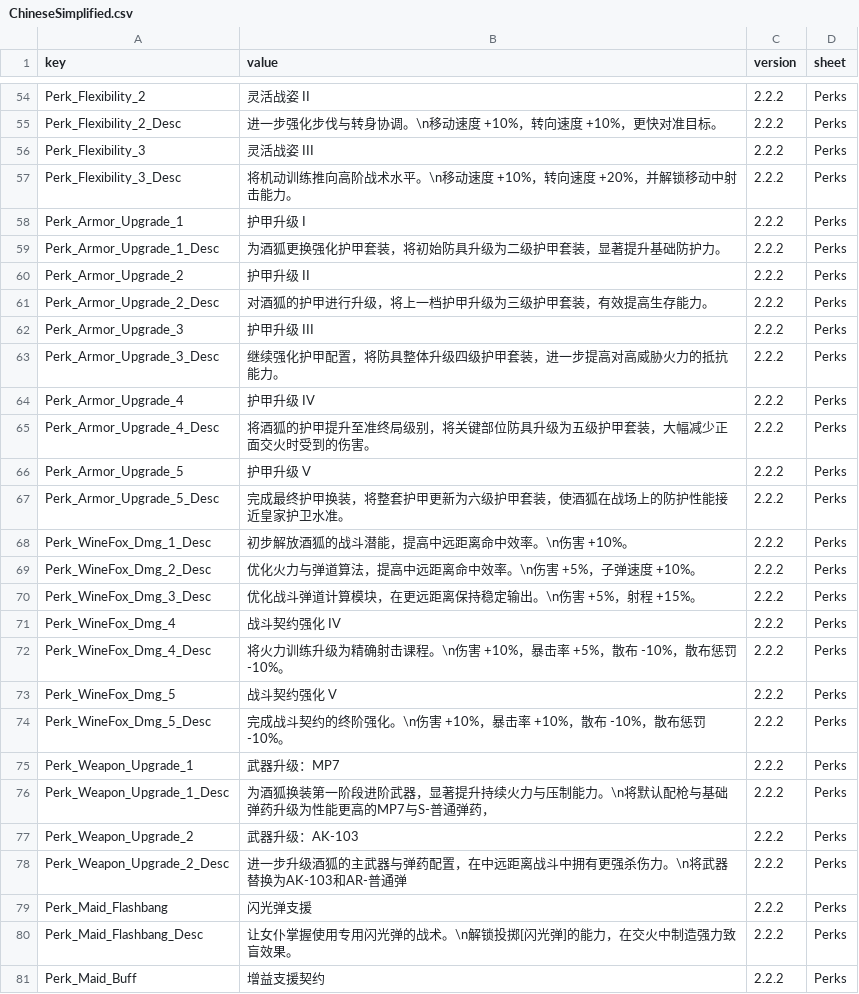
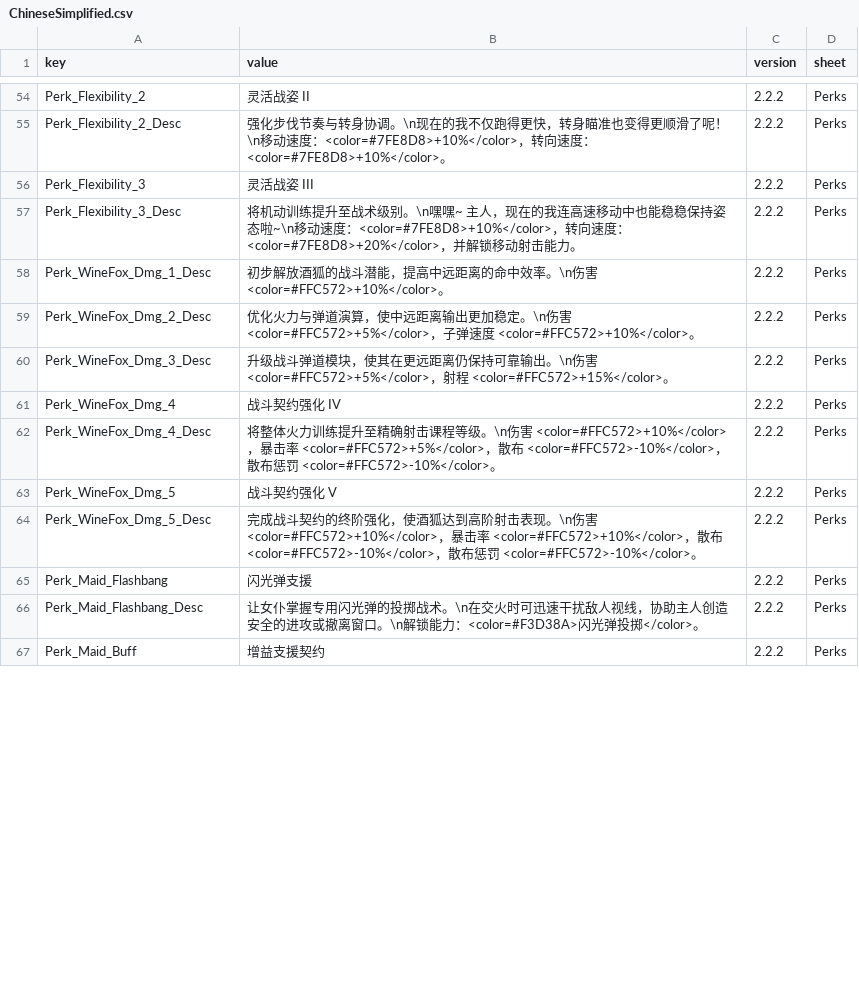
Before and after one commit to LOVEIII486/CombatMaid, a CSV file: Localization/ChineseSimplified.csv, drawn as a sheet; only a part is shown, gaps mark what is left out; removed rows and columns are numbered as before the commit, all else as after; the diff covers the shown part only; the diff names each change by its address in the sheet, - before the commit and + after, or states it on an @@ line.

```diff
--- a/Localization/ChineseSimplified.csv
+++ b/Localization/ChineseSimplified.csv
-B55 (value): 进一步强化步伐与转身协调。\n移动速度 +10%，转向速度 +10%，更快对准目标。
+B55 (value): 强化步伐节奏与转身协调。\n现在的我不仅跑得更快，转身瞄准也变得更顺滑了呢！\n移动速度：<color=#7FE8D8>+10%</color>，转向速度：<color=#7FE8D8>+10%</color>。
-B57 (value): …机动训练推向高阶战术水平。\n移动速度 +10%，转向速度 +20%，并解锁移动中射击能力…
+B57 (value): …机动训练提升至战术级别。\n嘿嘿~ 主人，现在的我连高速移动中也能稳稳保持姿态啦~\n移动速度：<color=#7FE8D8>+10%</color>，转向速度：<color=#7FE8D8>+20%</color>，并解锁移动射击能力…
-row 58: Perk_Armor_Upgrade_1 | 护甲升级 I | 2.2.2 | Perks
-row 59: Perk_Armor_Upgrade_1_Desc | 为酒狐更换强化护甲套装，将初始防具升级为二级护甲套装，显著提升基础防护力。 | 2.2.2 | Perks
-row 60: Perk_Armor_Upgrade_2 | 护甲升级 II | 2.2.2 | Perks
-row 61: Perk_Armor_Upgrade_2_Desc | 对酒狐的护甲进行升级，将上一档护甲升级为三级护甲套装，有效提高生存能力。 | 2.2.2 | Perks
-row 62: Perk_Armor_Upgrade_3 | 护甲升级 III | 2.2.2 | Perks
-row 63: Perk_Armor_Upgrade_3_Desc | 继续强化护甲配置，将防具整体升级四级护甲套装，进一步提高对高威胁火力的抵抗能力。 | 2.2.2 | Perks
-row 64: Perk_Armor_Upgrade_4 | 护甲升级 IV | 2.2.2 | Perks
-row 65: Perk_Armor_Upgrade_4_Desc | 将酒狐的护甲提升至准终局级别，将关键部位防具升级为五级护甲套装，大幅减少正面交火时受到的伤害。 | 2.2.2 | Perks
-row 66: Perk_Armor_Upgrade_5 | 护甲升级 V | 2.2.2 | Perks
-row 67: Perk_Armor_Upgrade_5_Desc | 完成最终护甲换装，将整套护甲更新为六级护甲套装，使酒狐在战场上的防护性能接近皇家护卫水准。 | 2.2.2 | Perks
-B58 (value): 初步解放酒狐的战斗潜能，提高中远距离命中效率。\n伤害 +10%。
+B58 (value): 初步解放酒狐的战斗潜能，提高中远距离的命中效率。\n伤害 <color=#FFC572>+10%</color>。
-B59 (value): …力与弹道算法，提高中远距离命中效率。\n伤害 +5%，子弹速度 +10%。
+B59 (value): …力与弹道演算，使中远距离输出更加稳定。\n伤害 <color=#FFC572>+5%</color>，子弹速度 <color=#FFC572>+10%</color>。
-B60 (value): 优化战斗弹道计算模块，在更远距离保持稳定输出。\n伤害 +5%，射程 +15%。
+B60 (value): 升级战斗弹道模块，使其在更远距离仍保持可靠输出。\n伤害 <color=#FFC572>+5%</color>，射程 <color=#FFC572>+15%</color>。
-B62 (value): 将火力训练升级为精确射击课程。\n伤害 +10%，暴击率 +5%，散布 -10%，散布惩罚 -10%。
+B62 (value): 将整体火力训练提升至精确射击课程等级。\n伤害 <color=#FFC572>+10%</color>，暴击率 <color=#FFC572>+5%</color>，散布 <color=#FFC572>-10%</color>，散布惩罚 <color=#FFC572>-10%</color>。
-B64 (value): …终阶强化。\n伤害 +10%，暴击率 +10%，散布 -10%，散布惩罚 -10%。
+B64 (value): …终阶强化，使酒狐达到高阶射击表现。\n伤害 <color=#FFC572>+10%</color>，暴击率 <color=#FFC572>+10%</color>，散布 <color=#FFC572>-10%</color>，散布惩罚 <color=#FFC572>-10%</color>。
-row 75: Perk_Weapon_Upgrade_1 | 武器升级：MP7 | 2.2.2 | Perks
-row 76: Perk_Weapon_Upgrade_1_Desc | 为酒狐换装第一阶段进阶武器，显著提升持续火力与压制能力。\n将默认配枪与基础弹药升级为性能更高的MP7与S-普通弹药， | 2.2.2 | Perks
-row 77: Perk_Weapon_Upgrade_2 | 武器升级：AK-103 | 2.2.2 | Perks
-row 78: Perk_Weapon_Upgrade_2_Desc | 进一步升级酒狐的主武器与弹药配置，在中远距离战斗中拥有更强杀伤力。\n将武器替换为AK-103和AR-普通弹 | 2.2.2 | Perks
-B66 (value): …女仆掌握使用专用闪光弹的战术。\n解锁投掷[闪光弹]的能力，在交火中制造强力致盲效果。
+B66 (value): …女仆掌握专用闪光弹的投掷战术。\n在交火时可迅速干扰敌人视线，协助主人创造安全的进攻或撤离窗口。\n解锁能力：<color=#F3D38A>闪光弹投掷</color>。
```
Also changed, not shown: 4 removed rows and 25 edited cells elsewhere in this file.
